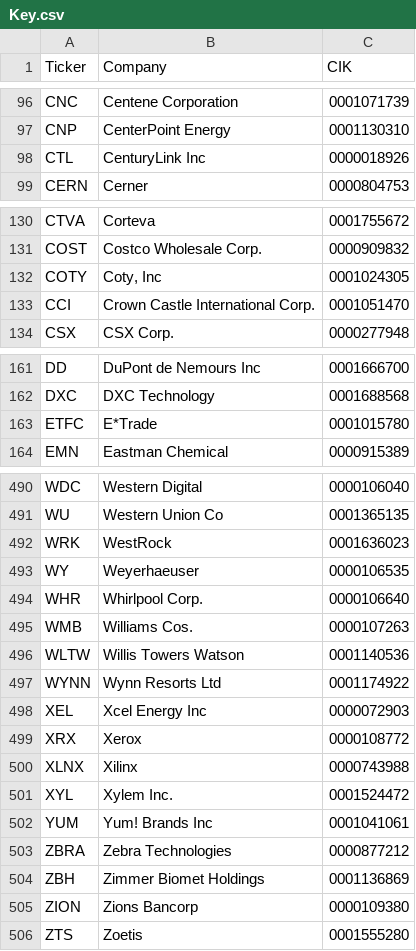
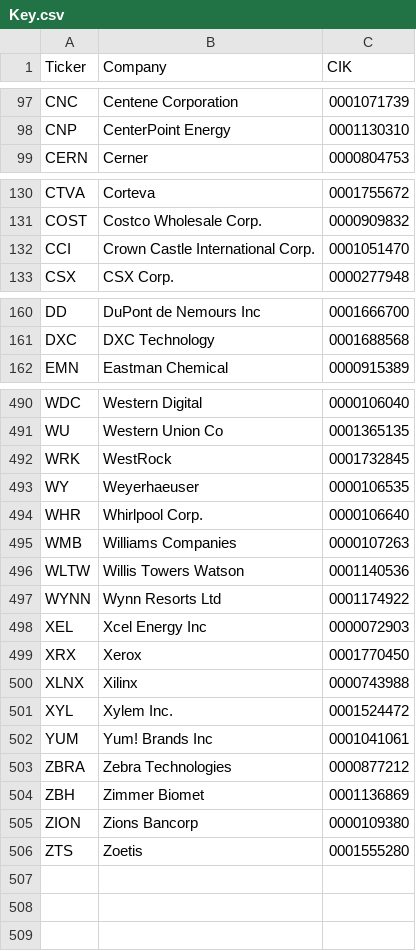
Before and after one commit to yohokr7/Edgar-AllanPoe, a CSV file: Financials/Ticker_and_CIK/Key.csv, drawn as a sheet; only a part is shown, gaps mark what is left out; the diff covers the shown part only.

```diff
--- a/Financials/Ticker_and_CIK/Key.csv
+++ b/Financials/Ticker_and_CIK/Key.csv
@@ -97,3 +98,2 @@ CNC,Centene Corporation,0001071739
 CNP,CenterPoint Energy,0001130310
-CTL,CenturyLink Inc,0000018926
 CERN,Cerner,0000804753
@@ -131,3 +131,2 @@ CTVA,Corteva,0001755672
 COST,Costco Wholesale Corp.,0000909832
-COTY,"Coty, Inc",0001024305
 CCI,Crown Castle International Corp.,0001051470
@@ -162,3 +161,2 @@ DD,DuPont de Nemours Inc,0001666700
 DXC,DXC Technology,0001688568
-ETFC,E*Trade,0001015780
 EMN,Eastman Chemical,0000915389
@@ -491,6 +491,6 @@ WDC,Western Digital,0000106040
 WU,Western Union Co,0001365135
-WRK,WestRock,0001636023
+WRK,WestRock,0001732845
 WY,Weyerhaeuser,0000106535
 WHR,Whirlpool Corp.,0000106640
-WMB,Williams Cos.,0000107263
+WMB,Williams Companies,0000107263
 WLTW,Willis Towers Watson,0001140536
@@ -498,3 +498,3 @@ WYNN,Wynn Resorts Ltd,0001174922
 XEL,Xcel Energy Inc,0000072903
-XRX,Xerox,0000108772
+XRX,Xerox,0001770450
 XLNX,Xilinx,0000743988
@@ -503,3 +503,3 @@ YUM,Yum! Brands Inc,0001041061
 ZBRA,Zebra Technologies,0000877212
-ZBH,Zimmer Biomet Holdings,0001136869
+ZBH,Zimmer Biomet,0001136869
 ZION,Zions Bancorp,0000109380
```
Also changed, not shown: 11 added rows, 8 removed rows and 14 edited cells elsewhere in this file, 10 other files.
